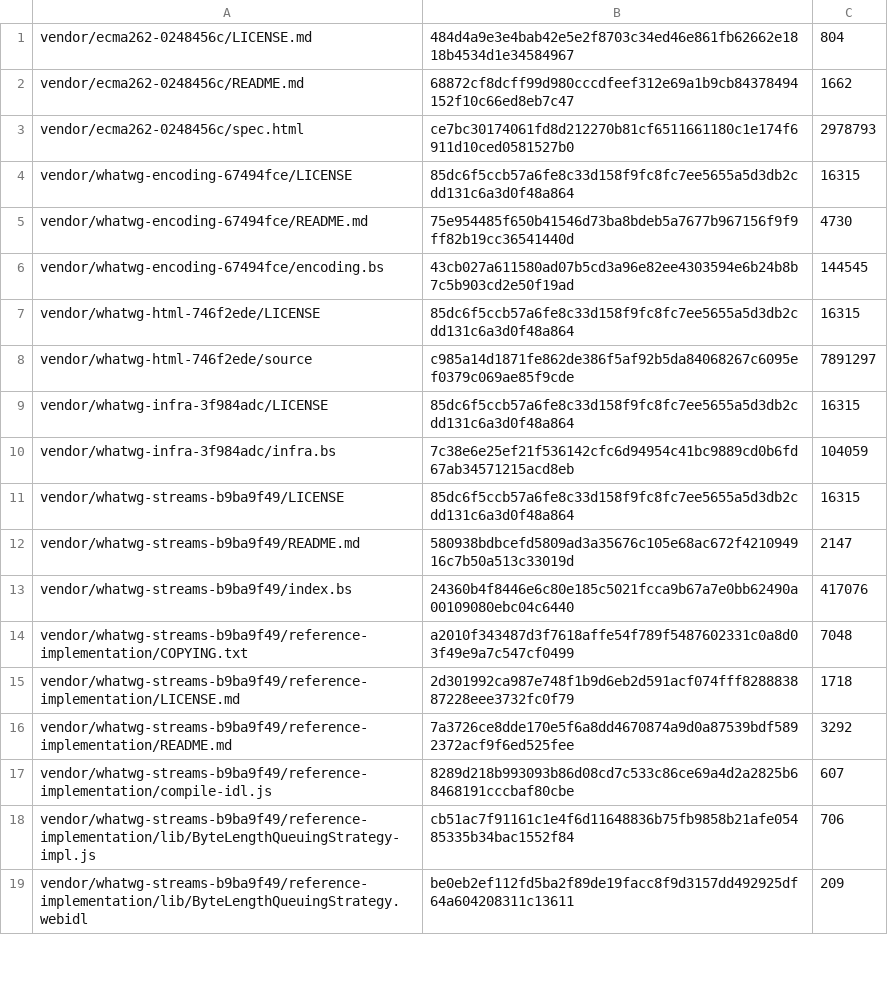
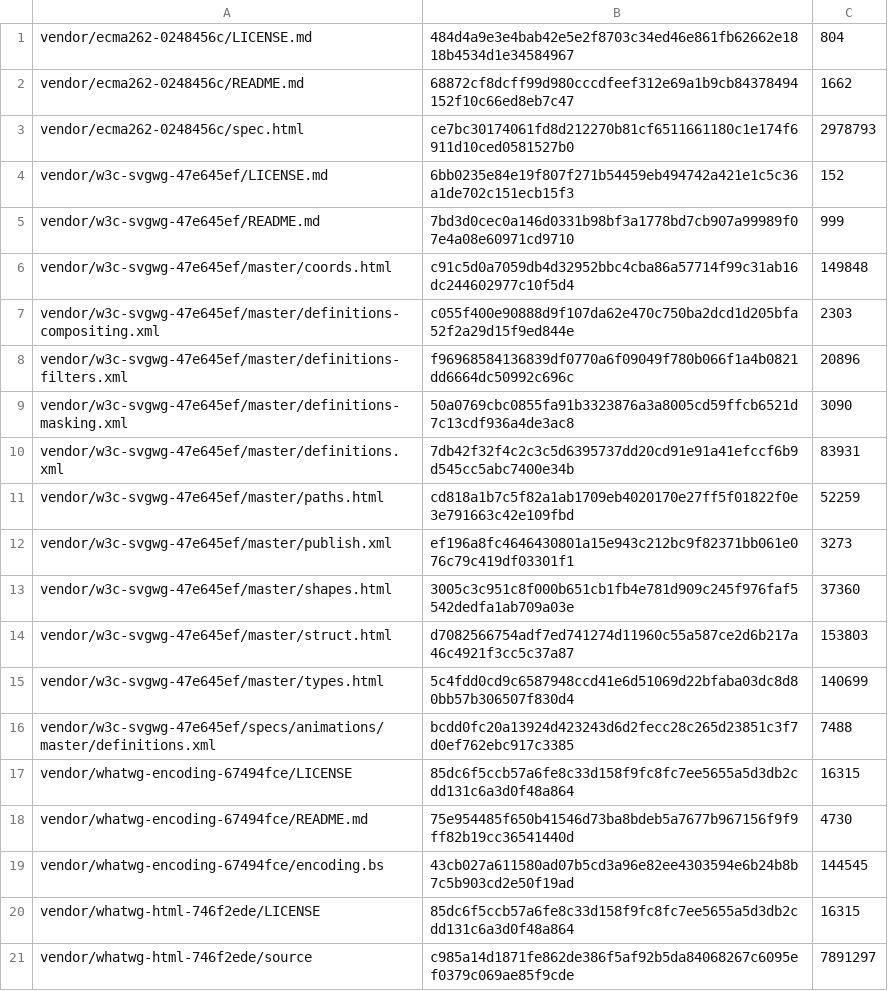
Before and after one commit to pure-algebra/lean4-whatwg, a TSV file: generated/vendor-manifest.tsv, drawn as a sheet; only a part is shown; the shorter side is filled out with more unchanged rows.

```diff
--- a/generated/vendor-manifest.tsv
+++ b/generated/vendor-manifest.tsv
@@ -3,2 +3,15 @@ vendor/ecma262-0248456c/README.md	68872cf8dcff99d980cccdfeef312e69a1b9cb84378494
 vendor/ecma262-0248456c/spec.html	ce7bc30174061fd8d212270b81cf6511661180c1e174f6911d10ced0581527b0	2978793
+vendor/w3c-svgwg-47e645ef/LICENSE.md	6bb0235e84e19f807f271b54459eb494742a421e1c5c36a1de702c151ecb15f3	152
+vendor/w3c-svgwg-47e645ef/README.md	7bd3d0cec0a146d0331b98bf3a1778bd7cb907a99989f07e4a08e60971cd9710	999
+vendor/w3c-svgwg-47e645ef/master/coords.html	c91c5d0a7059db4d32952bbc4cba86a57714f99c31ab16dc244602977c10f5d4	149848
+vendor/w3c-svgwg-47e645ef/master/definitions-compositing.xml	c055f400e90888d9f107da62e470c750ba2dcd1d205bfa52f2a29d15f9ed844e	2303
+vendor/w3c-svgwg-47e645ef/master/definitions-filters.xml	f96968584136839df0770a6f09049f780b066f1a4b0821dd6664dc50992c696c	20896
+vendor/w3c-svgwg-47e645ef/master/definitions-masking.xml	50a0769cbc0855fa91b3323876a3a8005cd59ffcb6521d7c13cdf936a4de3ac8	3090
+vendor/w3c-svgwg-47e645ef/master/definitions.xml	7db42f32f4c2c3c5d6395737dd20cd91e91a41efccf6b9d545cc5abc7400e34b	83931
+vendor/w3c-svgwg-47e645ef/master/paths.html	cd818a1b7c5f82a1ab1709eb4020170e27ff5f01822f0e3e791663c42e109fbd	52259
+vendor/w3c-svgwg-47e645ef/master/publish.xml	ef196a8fc4646430801a15e943c212bc9f82371bb061e076c79c419df03301f1	3273
+vendor/w3c-svgwg-47e645ef/master/shapes.html	3005c3c951c8f000b651cb1fb4e781d909c245f976faf5542dedfa1ab709a03e	37360
+vendor/w3c-svgwg-47e645ef/master/struct.html	d7082566754adf7ed741274d11960c55a587ce2d6b217a46c4921f3cc5c37a87	153803
+vendor/w3c-svgwg-47e645ef/master/types.html	5c4fdd0cd9c6587948ccd41e6d51069d22bfaba03dc8d80bb57b306507f830d4	140699
+vendor/w3c-svgwg-47e645ef/specs/animations/master/definitions.xml	bcdd0fc20a13924d423243d6d2fecc28c265d23851c3f7d0ef762ebc917c3385	7488
 vendor/whatwg-encoding-67494fce/LICENSE	85dc6f5ccb57a6fe8c33d158f9fc8fc7ee5655a5d3db2cdd131c6a3d0f48a864	16315
```
Also changed, not shown: 17 other files.
